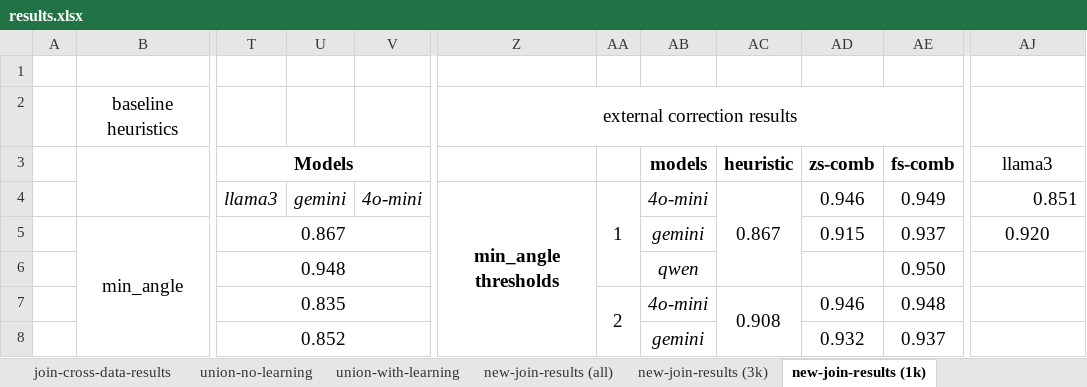
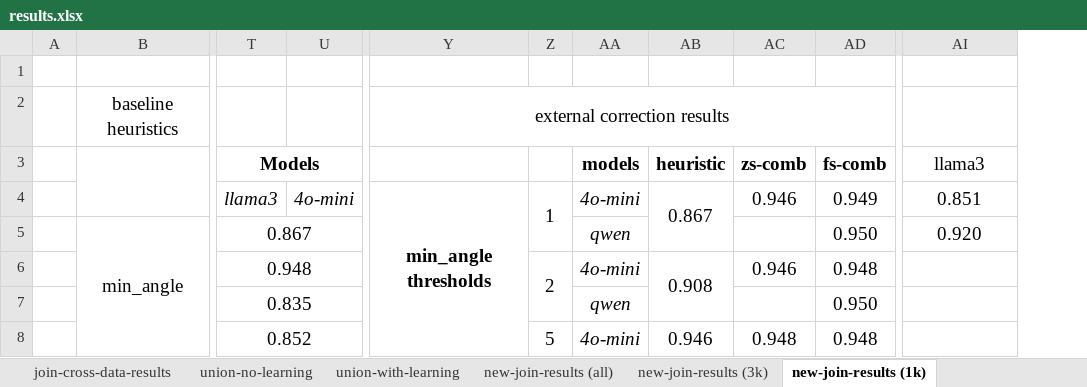
Before and after one commit to BeanHam/2024-spatial-data-integration, an Excel workbook: misc/results.xlsx, sheet new-join-results (1k), drawn as a sheet; only a part is shown, gaps mark what is left out; values as stored, in another font and other column widths than the file's, no borders; conditional formats not drawn; removed rows and columns are numbered as before the commit, all else as after; the diff covers the shown part only; the diff names each change by its address in the sheet, - before the commit and + after, or states it on an @@ line.

```diff
--- a/misc/results.xlsx (sheet new-join-results (1k))
+++ b/misc/results.xlsx (sheet new-join-results (1k))
-column U, row 4: gemini
-Z4:Z18 merged
+Y4:Y13 merged
-AA4:AA6 merged
+Z4:Z5 merged
-AC4:AC6 merged
+AB4:AB5 merged
-AI4 alignment: right
+AI4 alignment: center
-AA5 (models): gemini
+AA5 (models): qwen
-AC5 (zs-comb): 0.915
+AC5 (zs-comb): (empty)
-AD5 (fs-comb): 0.937
+AD5 (fs-comb): 0.950
-Z6: (empty)
+Z6: 2
+Z6:Z7 merged
-AA6 (models): qwen
+AA6 (models): 4o-mini
-AB6 (heuristic): (empty)
+AB6 (heuristic): 0.908
+AB6:AB7 merged
-AC6 (zs-comb): (empty)
+AC6 (zs-comb): 0.946
-AD6 (fs-comb): 0.950
+AD6 (fs-comb): 0.948
-Z7: 2
+Z7: (empty)
-AA7:AA9 merged
-AA7 (models): 4o-mini
+AA7 (models): qwen
-AB7 (heuristic): 0.908
+AB7 (heuristic): (empty)
-AC7:AC9 merged
-AC7 (zs-comb): 0.946
+AC7 (zs-comb): (empty)
-AD7 (fs-comb): 0.948
+AD7 (fs-comb): 0.950
-Z8: (empty)
+Z8: 5
+Z8:Z9 merged
-AA8 (models): gemini
+AA8 (models): 4o-mini
-AB8 (heuristic): (empty)
+AB8 (heuristic): 0.946
+AB8:AB9 merged
-AC8 (zs-comb): 0.932
+AC8 (zs-comb): 0.948
-AD8 (fs-comb): 0.937
+AD8 (fs-comb): 0.948
```
Also changed, not shown: 1 added row, 1 removed row, 36 edited cells, cell formats and merged cells elsewhere in this sheet, 12 other files.
